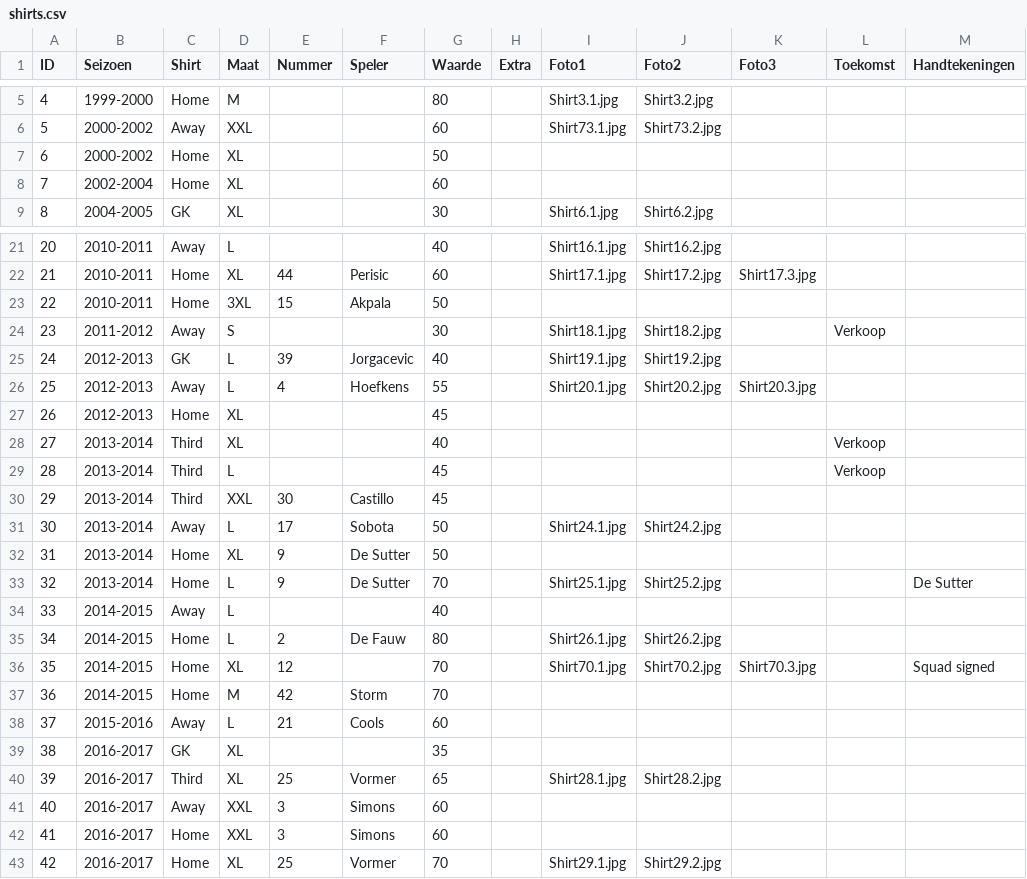
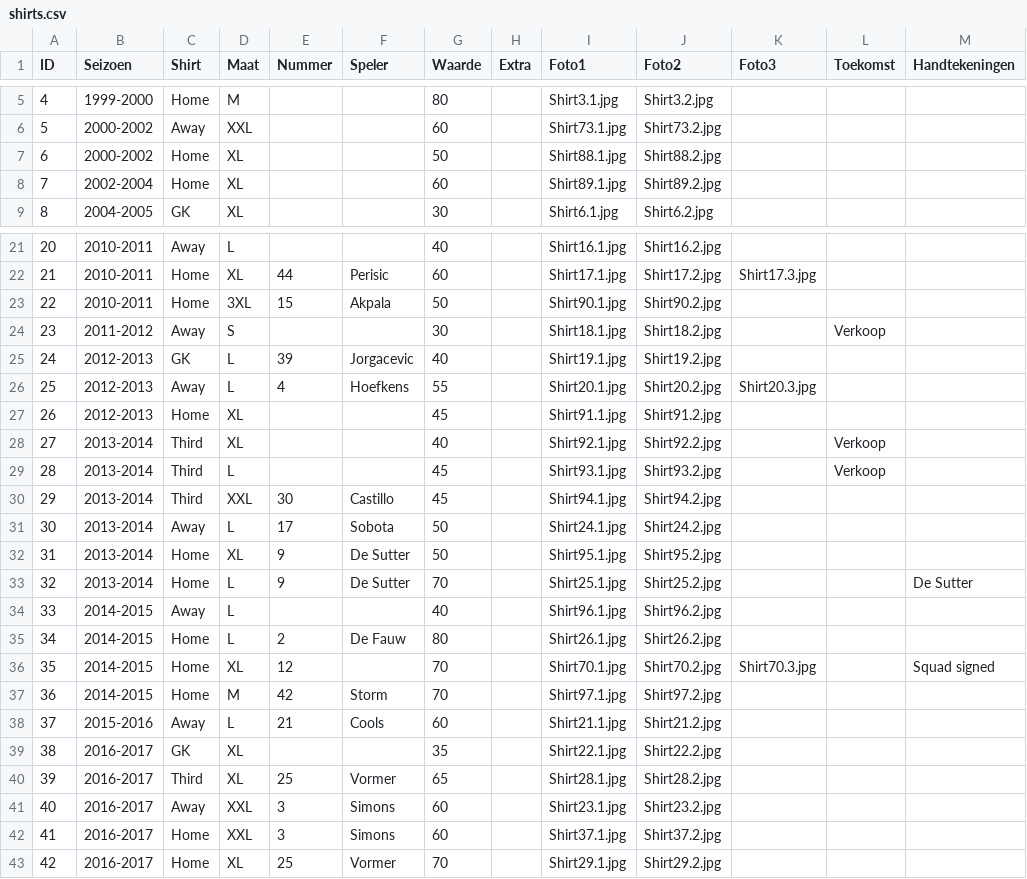
Before and after one commit to MatteoDeMoor/MatteoDeMoor.github.io, a CSV file: csv/shirts.csv, drawn as a sheet; only a part is shown, gaps mark what is left out; the diff covers the shown part only.

Commit message:
Update shirts.csv

```diff
--- a/csv/shirts.csv
+++ b/csv/shirts.csv
@@ -6,4 +6,4 @@ ID,Seizoen,Shirt,Maat,Nummer,Speler,Waarde,Extra,Foto1,Foto2,Foto3,Toekomst,Hand
 5,2000-2002,Away,XXL,,,60,,Shirt73.1.jpg,Shirt73.2.jpg,,,
-6,2000-2002,Home,XL,,,50,,,,,,
-7,2002-2004,Home,XL,,,60,,,,,,
+6,2000-2002,Home,XL,,,50,,Shirt88.1.jpg,Shirt88.2.jpg,,,
+7,2002-2004,Home,XL,,,60,,Shirt89.1.jpg,Shirt89.2.jpg,,,
 8,2004-2005,GK,XL,,,30,,Shirt6.1.jpg,Shirt6.2.jpg,,,
@@ -22,3 +22,3 @@ ID,Seizoen,Shirt,Maat,Nummer,Speler,Waarde,Extra,Foto1,Foto2,Foto3,Toekomst,Hand
 21,2010-2011,Home,XL,44,Perisic,60,,Shirt17.1.jpg,Shirt17.2.jpg,Shirt17.3.jpg,,
-22,2010-2011,Home,3XL,15,Akpala,50,,,,,,
+22,2010-2011,Home,3XL,15,Akpala,50,,Shirt90.1.jpg,Shirt90.2.jpg,,,
 23,2011-2012,Away,S,,,30,,Shirt18.1.jpg,Shirt18.2.jpg,,Verkoop,
@@ -26,18 +26,18 @@ ID,Seizoen,Shirt,Maat,Nummer,Speler,Waarde,Extra,Foto1,Foto2,Foto3,Toekomst,Hand
 25,2012-2013,Away,L,4,Hoefkens,55,,Shirt20.1.jpg,Shirt20.2.jpg,Shirt20.3.jpg,,
-26,2012-2013,Home,XL,,,45,,,,,,
-27,2013-2014,Third,XL,,,40,,,,,Verkoop,
-28,2013-2014,Third,L,,,45,,,,,Verkoop,
-29,2013-2014,Third,XXL,30,Castillo,45,,,,,,
+26,2012-2013,Home,XL,,,45,,Shirt91.1.jpg,Shirt91.2.jpg,,,
+27,2013-2014,Third,XL,,,40,,Shirt92.1.jpg,Shirt92.2.jpg,,Verkoop,
+28,2013-2014,Third,L,,,45,,Shirt93.1.jpg,Shirt93.2.jpg,,Verkoop,
+29,2013-2014,Third,XXL,30,Castillo,45,,Shirt94.1.jpg,Shirt94.2.jpg,,,
 30,2013-2014,Away,L,17,Sobota,50,,Shirt24.1.jpg,Shirt24.2.jpg,,,
-31,2013-2014,Home,XL,9,De Sutter,50,,,,,,
+31,2013-2014,Home,XL,9,De Sutter,50,,Shirt95.1.jpg,Shirt95.2.jpg,,,
 32,2013-2014,Home,L,9,De Sutter,70,,Shirt25.1.jpg,Shirt25.2.jpg,,,De Sutter
-33,2014-2015,Away,L,,,40,,,,,,
+33,2014-2015,Away,L,,,40,,Shirt96.1.jpg,Shirt96.2.jpg,,,
 34,2014-2015,Home,L,2,De Fauw,80,,Shirt26.1.jpg,Shirt26.2.jpg,,,
 35,2014-2015,Home,XL,12,,70,,Shirt70.1.jpg,Shirt70.2.jpg,Shirt70.3.jpg,,Squad signed
-36,2014-2015,Home,M,42,Storm,70,,,,,,
-37,2015-2016,Away,L,21,Cools,60,,,,,,
-38,2016-2017,GK,XL,,,35,,,,,,
+36,2014-2015,Home,M,42,Storm,70,,Shirt97.1.jpg,Shirt97.2.jpg,,,
+37,2015-2016,Away,L,21,Cools,60,,Shirt21.1.jpg,Shirt21.2.jpg,,,
+38,2016-2017,GK,XL,,,35,,Shirt22.1.jpg,Shirt22.2.jpg,,,
 39,2016-2017,Third,XL,25,Vormer,65,,Shirt28.1.jpg,Shirt28.2.jpg,,,
-40,2016-2017,Away,XXL,3,Simons,60,,,,,,
-41,2016-2017,Home,XXL,3,Simons,60,,,,,,
+40,2016-2017,Away,XXL,3,Simons,60,,Shirt23.1.jpg,Shirt23.2.jpg,,,
+41,2016-2017,Home,XXL,3,Simons,60,,Shirt37.1.jpg,Shirt37.2.jpg,,,
 42,2016-2017,Home,XL,25,Vormer,70,,Shirt29.1.jpg,Shirt29.2.jpg,,,
```
Also changed, not shown: 14 edited cells elsewhere in this file.
